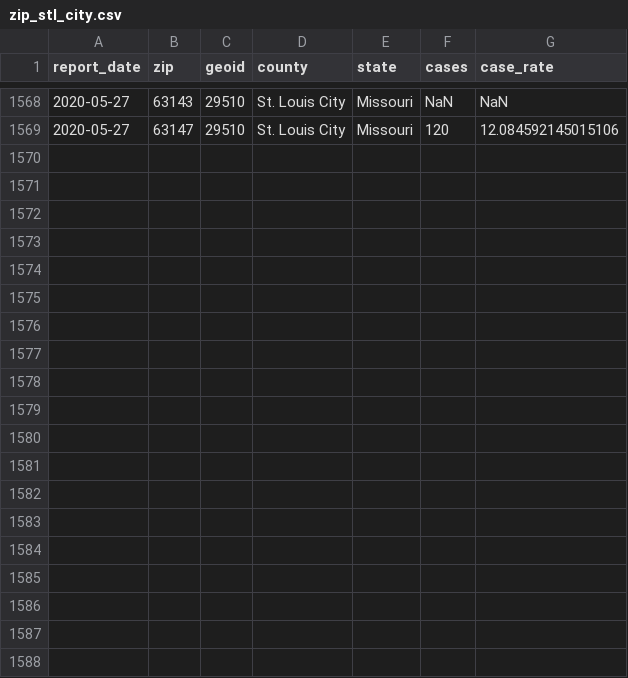
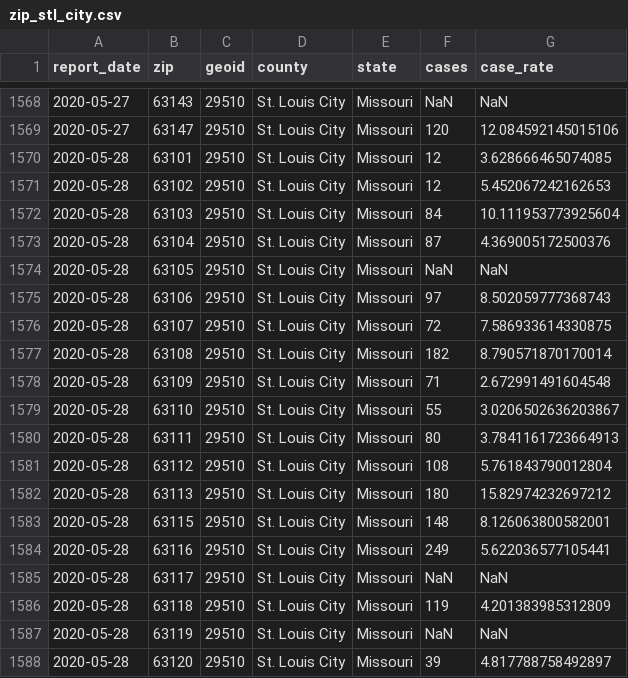
Before and after one commit to slu-openGIS/covid_daily_viz_archive, a CSV file: data/zip/zip_stl_city.csv, drawn as a sheet; only a part is shown, gaps mark what is left out; the diff covers the shown part only; the diff names each change by its address in the sheet, - before the commit and + after, or states it on an @@ line.

```diff
--- a/data/zip/zip_stl_city.csv
+++ b/data/zip/zip_stl_city.csv
+row 1570: 2020-05-28 | 63101 | 29510 | St. Louis City | Missouri | 12 | 3.628666465074085
+row 1571: 2020-05-28 | 63102 | 29510 | St. Louis City | Missouri | 12 | 5.452067242162653
+row 1572: 2020-05-28 | 63103 | 29510 | St. Louis City | Missouri | 84 | 10.111953773925604
+row 1573: 2020-05-28 | 63104 | 29510 | St. Louis City | Missouri | 87 | 4.369005172500376
+row 1574: 2020-05-28 | 63105 | 29510 | St. Louis City | Missouri | NaN | NaN
+row 1575: 2020-05-28 | 63106 | 29510 | St. Louis City | Missouri | 97 | 8.502059777368743
+row 1576: 2020-05-28 | 63107 | 29510 | St. Louis City | Missouri | 72 | 7.586933614330875
+row 1577: 2020-05-28 | 63108 | 29510 | St. Louis City | Missouri | 182 | 8.790571870170014
+row 1578: 2020-05-28 | 63109 | 29510 | St. Louis City | Missouri | 71 | 2.672991491604548
+row 1579: 2020-05-28 | 63110 | 29510 | St. Louis City | Missouri | 55 | 3.0206502636203867
+row 1580: 2020-05-28 | 63111 | 29510 | St. Louis City | Missouri | 80 | 3.7841161723664913
+row 1581: 2020-05-28 | 63112 | 29510 | St. Louis City | Missouri | 108 | 5.761843790012804
+row 1582: 2020-05-28 | 63113 | 29510 | St. Louis City | Missouri | 180 | 15.82974232697212
+row 1583: 2020-05-28 | 63115 | 29510 | St. Louis City | Missouri | 148 | 8.126063800582001
+row 1584: 2020-05-28 | 63116 | 29510 | St. Louis City | Missouri | 249 | 5.622036577105441
+row 1585: 2020-05-28 | 63117 | 29510 | St. Louis City | Missouri | NaN | NaN
+row 1586: 2020-05-28 | 63118 | 29510 | St. Louis City | Missouri | 119 | 4.201383985312809
+row 1587: 2020-05-28 | 63119 | 29510 | St. Louis City | Missouri | NaN | NaN
+row 1588: 2020-05-28 | 63120 | 29510 | St. Louis City | Missouri | 39 | 4.817788758492897
```
Also changed, not shown: 9 added rows elsewhere in this file, data/metro/stl_hospital.csv, data/zip/zip_stl_county.csv, 3 other files.
